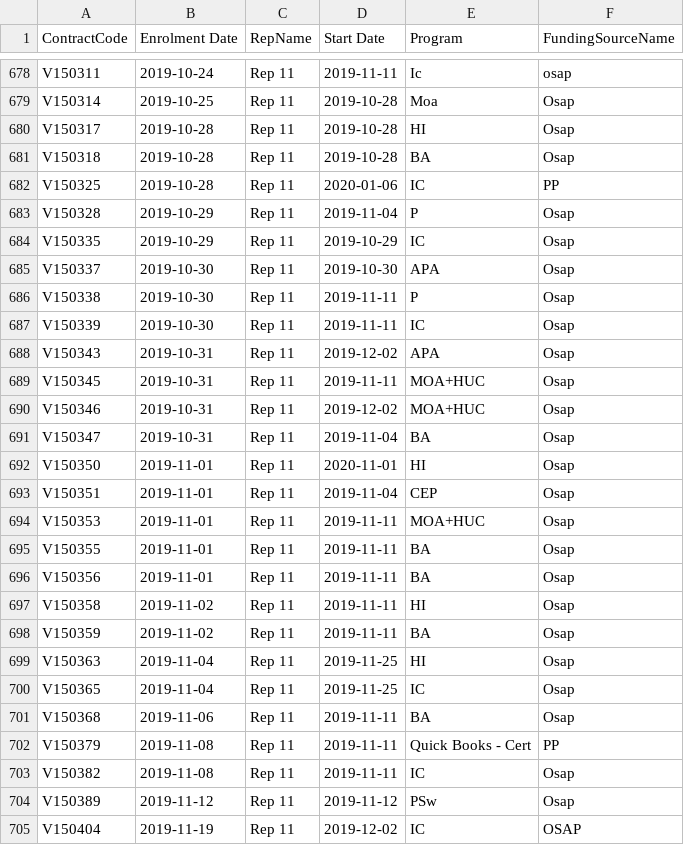
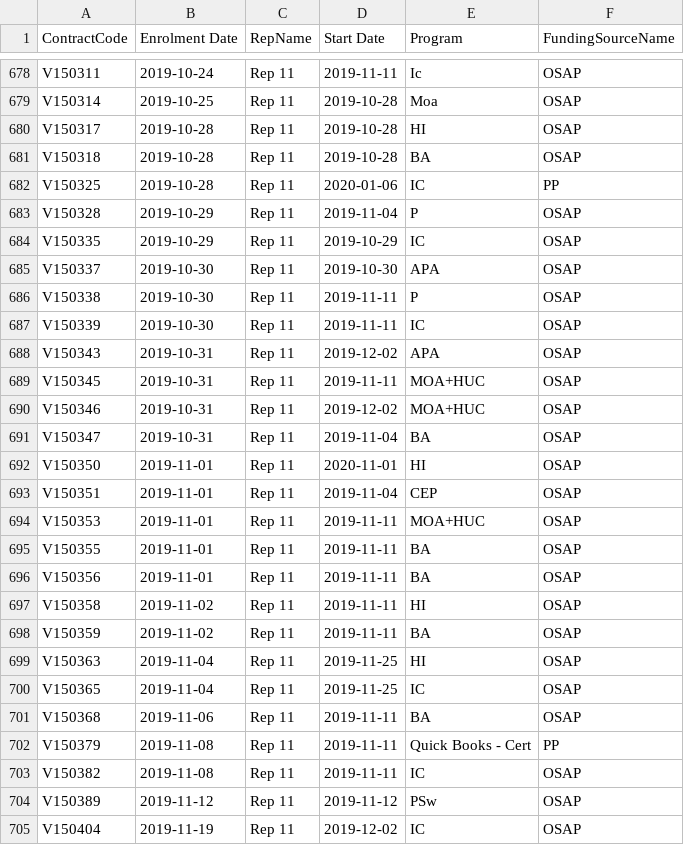
Before and after one commit to rajshruti/final-project, a CSV file: Data/Masters_Admissions.csv, drawn as a sheet; only a part is shown, gaps mark what is left out; the diff covers the shown part only; the diff names each change by its address in the sheet, - before the commit and + after, or states it on an @@ line.

```diff
--- a/Data/Masters_Admissions.csv
+++ b/Data/Masters_Admissions.csv
-F678 (FundingSourceName): osap
+F678 (FundingSourceName): OSAP
-F679:F681 (FundingSourceName): Osap
+F679:F681 (FundingSourceName): OSAP
-F683:F701 (FundingSourceName): Osap
+F683:F701 (FundingSourceName): OSAP
-F703:F704 (FundingSourceName): Osap
+F703:F704 (FundingSourceName): OSAP
```
Also changed, not shown: 89 edited cells elsewhere in this file, 8 other files.
